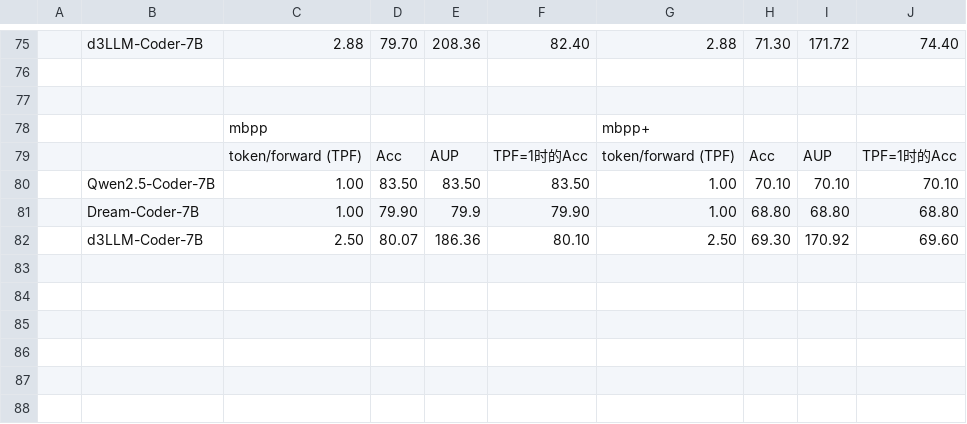
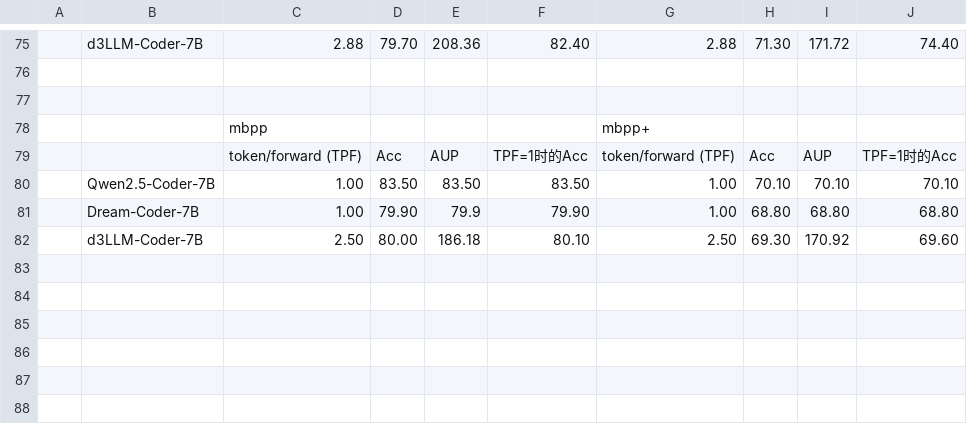
Before and after one commit to hao-ai-lab/hao-ai-lab.github.io, a CSV file: static/blogs/text-diffusion/dLLM_Results.csv, drawn as a sheet; only a part is shown, gaps mark what is left out.

Commit message:
update result

```diff
--- a/static/blogs/text-diffusion/dLLM_Results.csv
+++ b/static/blogs/text-diffusion/dLLM_Results.csv
@@ -81,3 +81,3 @@
 ,Dream-Coder-7B,1.00,79.90,79.9,79.90,1.00,68.80,68.80,68.80
-,d3LLM-Coder-7B,2.50,80.07,186.36,80.10,2.50,69.30,170.92,69.60
+,d3LLM-Coder-7B,2.50,80.00,186.18,80.10,2.50,69.30,170.92,69.60
 ,,,,,,,,,
```
